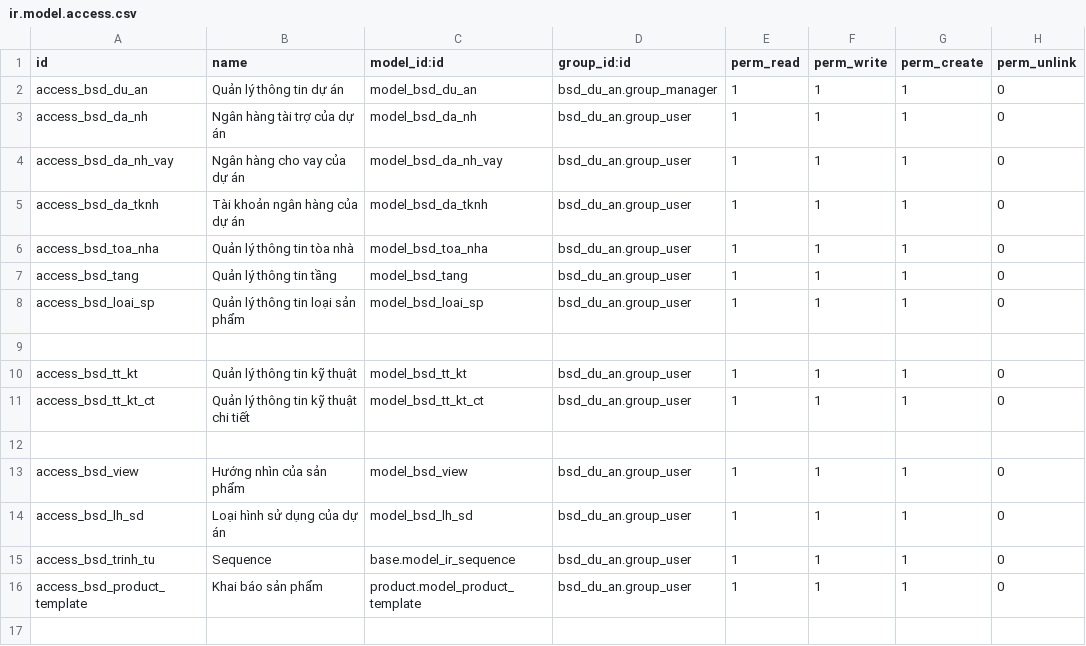
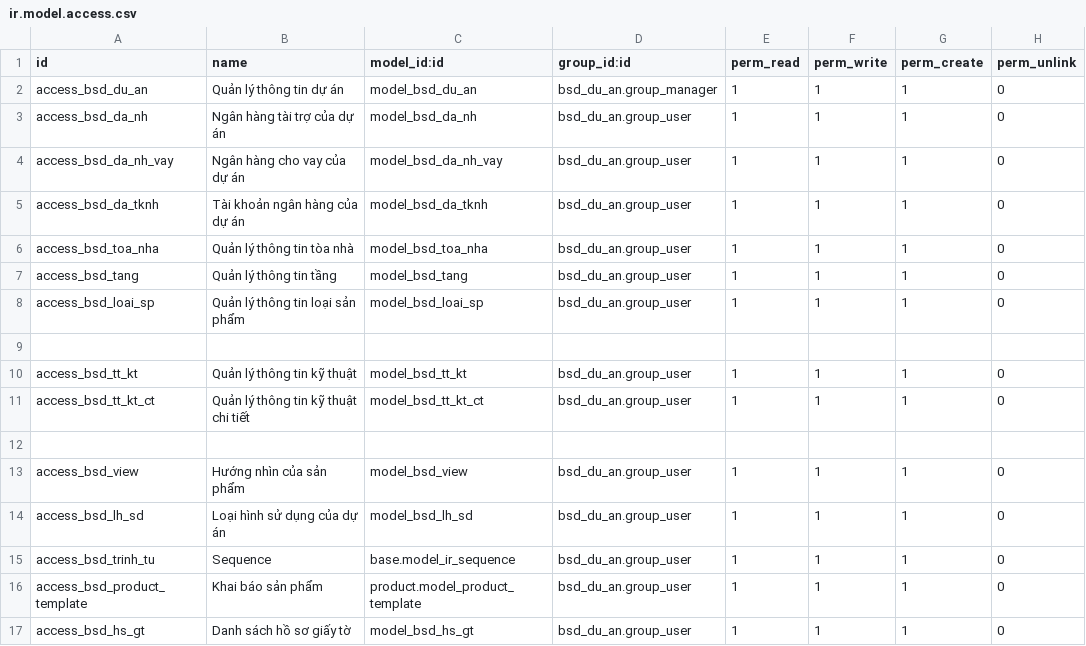
Before and after one commit to bsdinsights/realestate, a CSV file: bsd_du_an/security/ir.model.access.csv, drawn as a sheet; the diff names each change by its address in the sheet, - before the commit and + after, or states it on an @@ line.

```diff
--- a/bsd_du_an/security/ir.model.access.csv
+++ b/bsd_du_an/security/ir.model.access.csv
+row 17: access_bsd_hs_gt | Danh sách hồ sơ giấy tờ | model_bsd_hs_gt | bsd_du_an.group_user | 1 | 1 | 1 | 0
```
Also changed, not shown: bsd_dich_vu/security/ir.model.access.csv, 12 other files.
